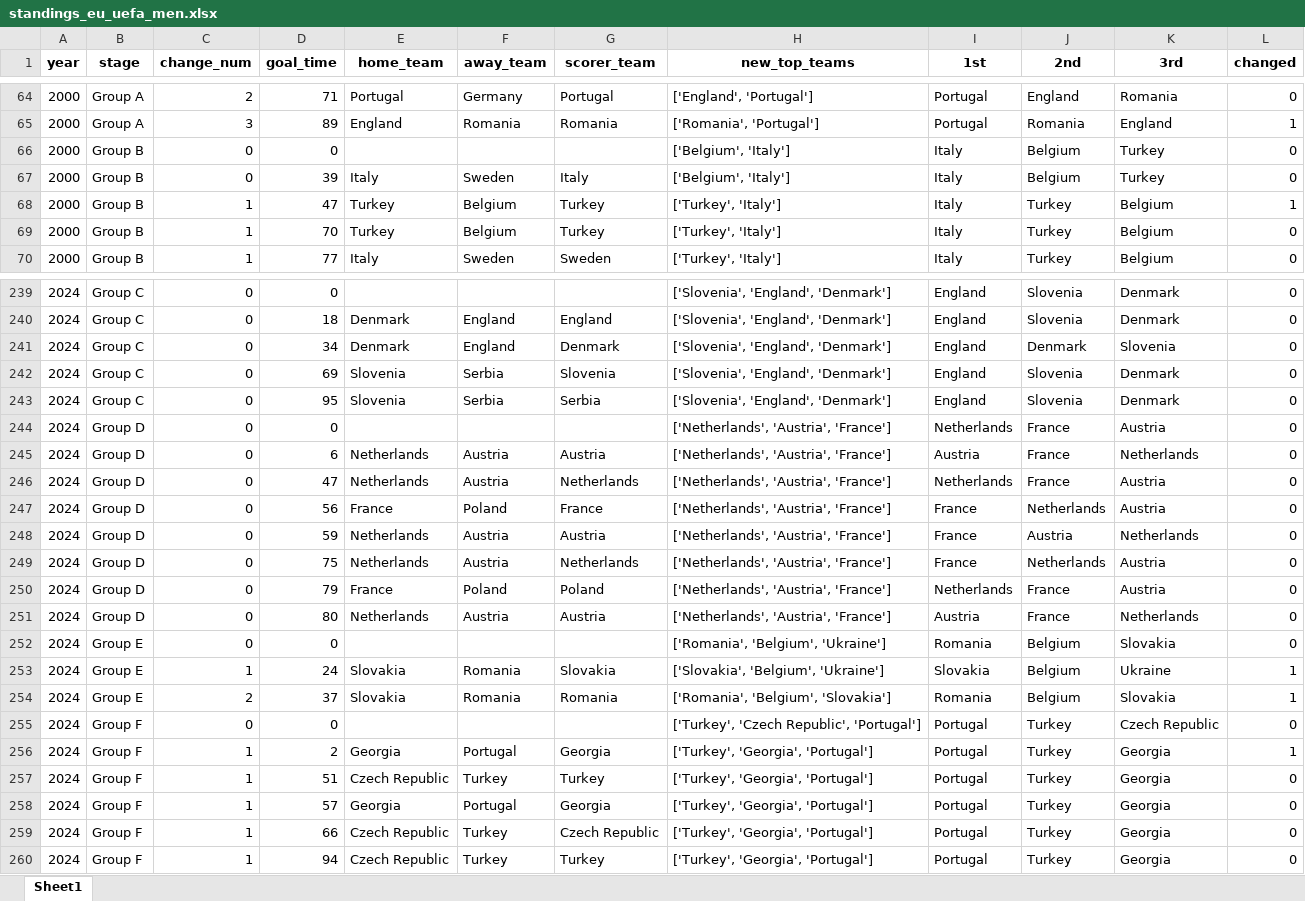
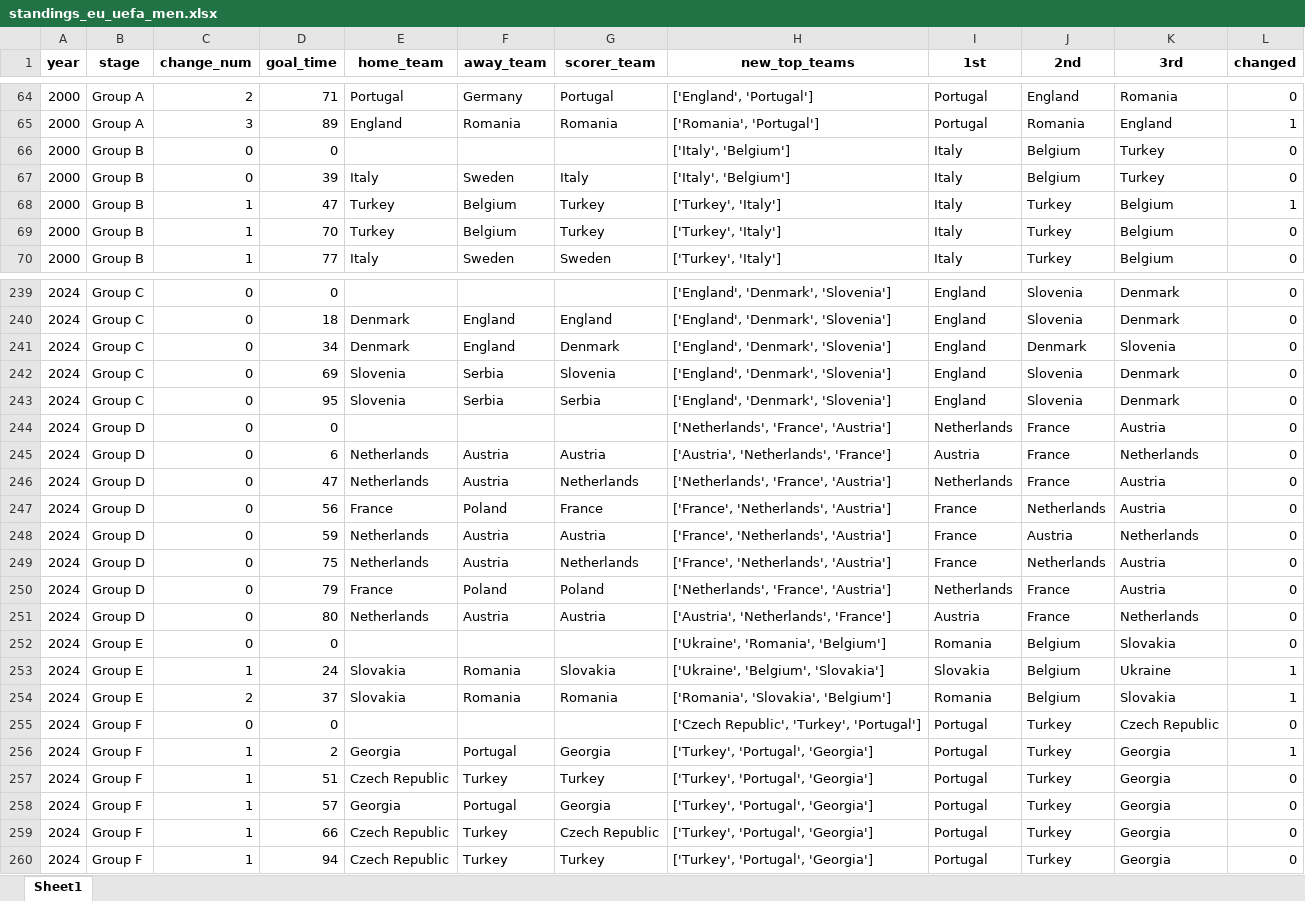
Before and after one commit to AEGDDI/tiebreak_wc, an Excel workbook: data/out/wiki/men/uefa/eu/standings_eu_uefa_men.xlsx, sheet Sheet1, drawn as a sheet; only a part is shown, gaps mark what is left out; values as stored, in another font and other column widths than the file's, no borders; the diff covers the shown part only; the diff names each change by its address in the sheet, - before the commit and + after, or states it on an @@ line.

```diff
--- a/data/out/wiki/men/uefa/eu/standings_eu_uefa_men.xlsx (sheet Sheet1)
+++ b/data/out/wiki/men/uefa/eu/standings_eu_uefa_men.xlsx (sheet Sheet1)
-H66:H67 (new_top_teams): ['Belgium', 'Italy']
+H66:H67 (new_top_teams): ['Italy', 'Belgium']
-H239:H243 (new_top_teams): ['Slovenia', 'England', 'Denmark']
+H239:H243 (new_top_teams): ['England', 'Denmark', 'Slovenia']
-H244 (new_top_teams): ['Netherlands', 'Austria', 'France']
+H244 (new_top_teams): ['Netherlands', 'France', 'Austria']
-H245 (new_top_teams): ['Netherlands', 'Austria', 'France']
+H245 (new_top_teams): ['Austria', 'Netherlands', 'France']
-H246 (new_top_teams): ['Netherlands', 'Austria', 'France']
+H246 (new_top_teams): ['Netherlands', 'France', 'Austria']
-H247:H249 (new_top_teams): ['Netherlands', 'Austria', 'France']
+H247:H249 (new_top_teams): ['France', 'Netherlands', 'Austria']
-H250 (new_top_teams): ['Netherlands', 'Austria', 'France']
+H250 (new_top_teams): ['Netherlands', 'France', 'Austria']
-H251 (new_top_teams): ['Netherlands', 'Austria', 'France']
+H251 (new_top_teams): ['Austria', 'Netherlands', 'France']
-H252 (new_top_teams): ['Romania', 'Belgium', 'Ukraine']
+H252 (new_top_teams): ['Ukraine', 'Romania', 'Belgium']
-H253 (new_top_teams): ['Slovakia', 'Belgium', 'Ukraine']
+H253 (new_top_teams): ['Ukraine', 'Belgium', 'Slovakia']
-H254 (new_top_teams): ['Romania', 'Belgium', 'Slovakia']
+H254 (new_top_teams): ['Romania', 'Slovakia', 'Belgium']
-H255 (new_top_teams): ['Turkey', 'Czech Republic', 'Portugal']
+H255 (new_top_teams): ['Czech Republic', 'Turkey', 'Portugal']
-H256:H260 (new_top_teams): ['Turkey', 'Georgia', 'Portugal']
+H256:H260 (new_top_teams): ['Turkey', 'Portugal', 'Georgia']
```
Also changed, not shown: 122 edited cells elsewhere in this sheet, data/out/wiki/men/uefa/eu/active_suspense_eu.xlsx, data/out/wiki/men/uefa/eu/active_suspense_results_eu.xlsx, 4 other files.
